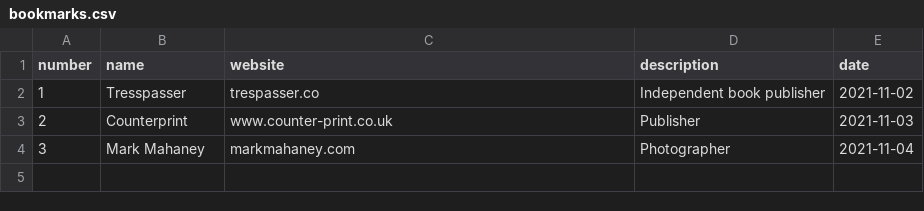
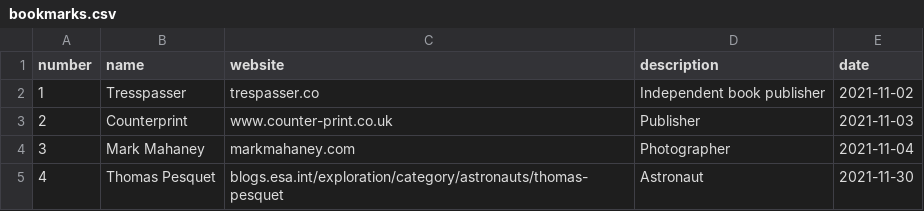
Before and after one commit to franvelasco/franvelasco.github.io, a CSV file: _data/bookmarks.csv, drawn as a sheet; the diff names each change by its address in the sheet, - before the commit and + after, or states it on an @@ line.

Commit message:
Update bookmarks.csv

```diff
--- a/_data/bookmarks.csv
+++ b/_data/bookmarks.csv
+row 5: 4 | Thomas Pesquet | blogs.esa.int/exploration/category/astronauts/thomas-pesquet | Astronaut | 2021-11-30
```
